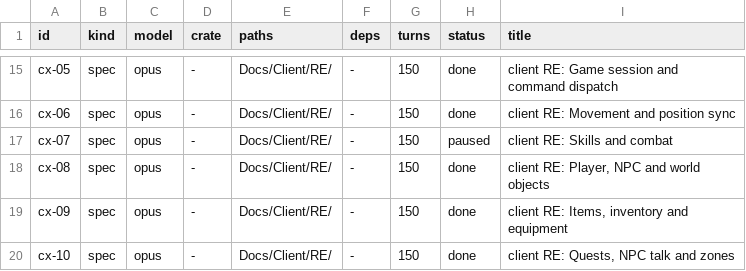
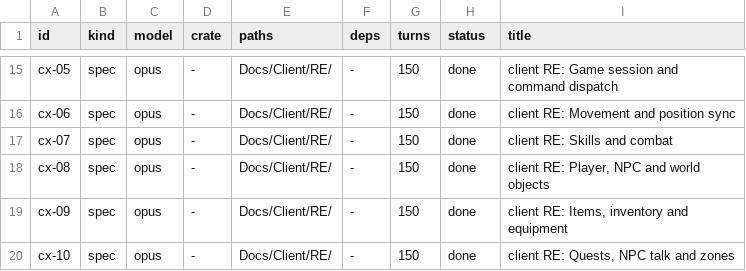
Before and after one commit to I-Juzi/slopemulator, a TSV file: tools/slices/queue.tsv, drawn as a sheet; only a part is shown, gaps mark what is left out.

```diff
--- a/tools/slices/queue.tsv
+++ b/tools/slices/queue.tsv
@@ -16,3 +16,3 @@ cx-05	spec	opus	-	Docs/Client/RE/	-	150	done	client RE: Game session and command
 cx-06	spec	opus	-	Docs/Client/RE/	-	150	done	client RE: Movement and position sync
-cx-07	spec	opus	-	Docs/Client/RE/	-	150	paused	client RE: Skills and combat
+cx-07	spec	opus	-	Docs/Client/RE/	-	150	done	client RE: Skills and combat
 cx-08	spec	opus	-	Docs/Client/RE/	-	150	done	client RE: Player, NPC and world objects
```
